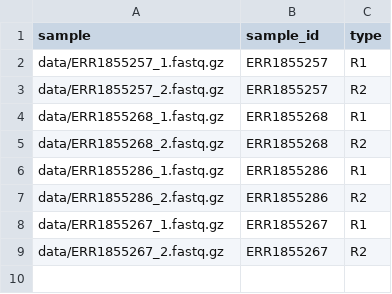
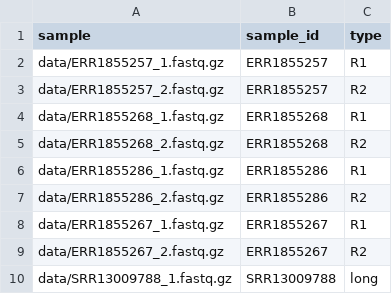
Before and after one commit to UMMISCO/strainmake, a TSV file: data/config_data.tsv, drawn as a sheet; the diff names each change by its address in the sheet, - before the commit and + after, or states it on an @@ line.

Commit message:
Using long reads and short reads (#8)
* Flye for long reads (LR) assembly + changes due to LR
* QUAST for LR assembly QC
* Binning and binning QC with long reads
* Adaptated Snakefile, bins refinement to LR
* Pipeline adjusts whether we have LR or not

```diff
--- a/data/config_data.tsv
+++ b/data/config_data.tsv
+row 10: data/SRR13009788_1.fastq.gz | SRR13009788 | long
```
Also changed, not shown: 16 other files.
